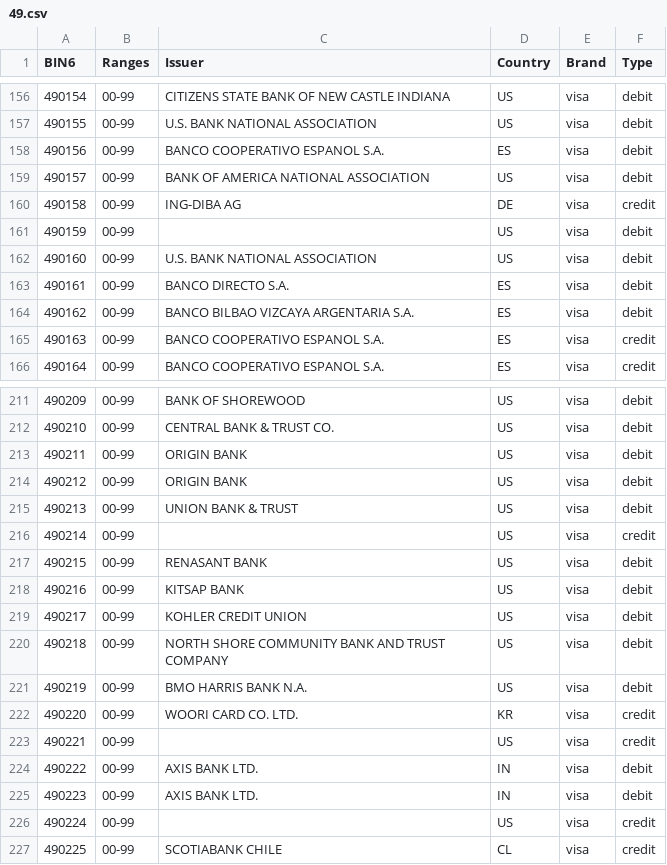
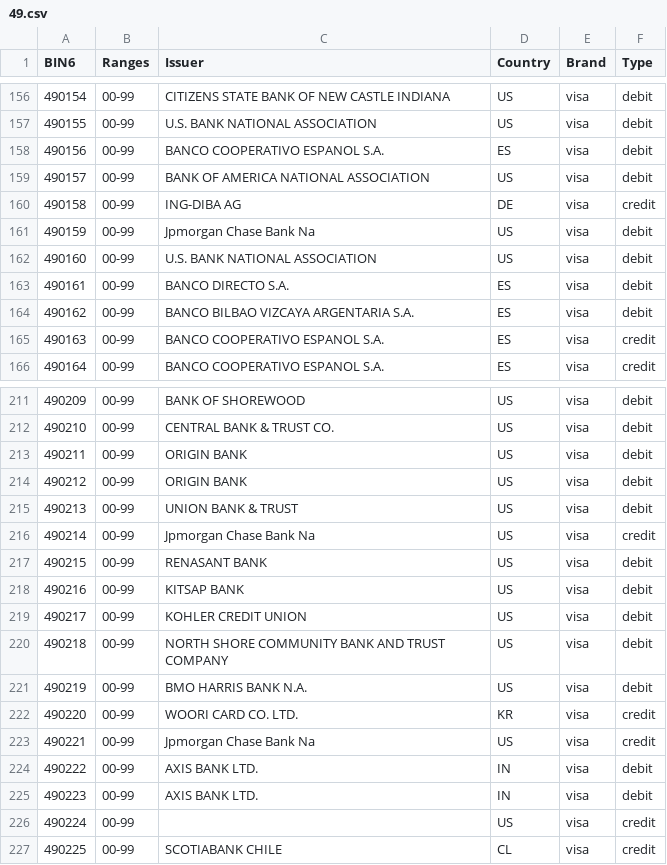
Before and after one commit to Wayproyect/openbiin, a CSV file: functions/data/49.csv, drawn as a sheet; only a part is shown, gaps mark what is left out; the diff covers the shown part only.

```diff
--- a/functions/data/49.csv
+++ b/functions/data/49.csv
@@ -160,3 +160,3 @@ BIN6,Ranges,Issuer,Country,Brand,Type
 490158,00-99,ING-DIBA AG,DE,visa,credit
-490159,00-99,,US,visa,debit
+490159,00-99,Jpmorgan Chase Bank Na,US,visa,debit
 490160,00-99,U.S. BANK NATIONAL ASSOCIATION,US,visa,debit
@@ -215,3 +215,3 @@ BIN6,Ranges,Issuer,Country,Brand,Type
 490213,00-99,UNION BANK & TRUST,US,visa,debit
-490214,00-99,,US,visa,credit
+490214,00-99,Jpmorgan Chase Bank Na,US,visa,credit
 490215,00-99,RENASANT BANK,US,visa,debit
@@ -222,3 +222,3 @@ BIN6,Ranges,Issuer,Country,Brand,Type
 490220,00-99,WOORI CARD CO. LTD.,KR,visa,credit
-490221,00-99,,US,visa,credit
+490221,00-99,Jpmorgan Chase Bank Na,US,visa,credit
 490222,00-99,AXIS BANK LTD.,IN,visa,debit
```
Also changed, not shown: 7 edited cells elsewhere in this file.
